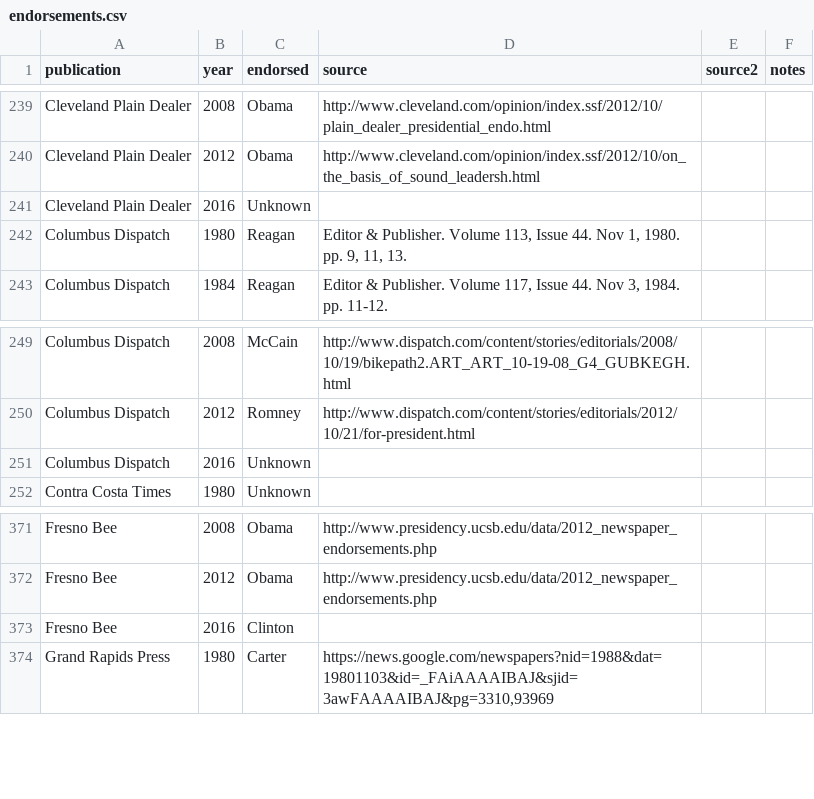
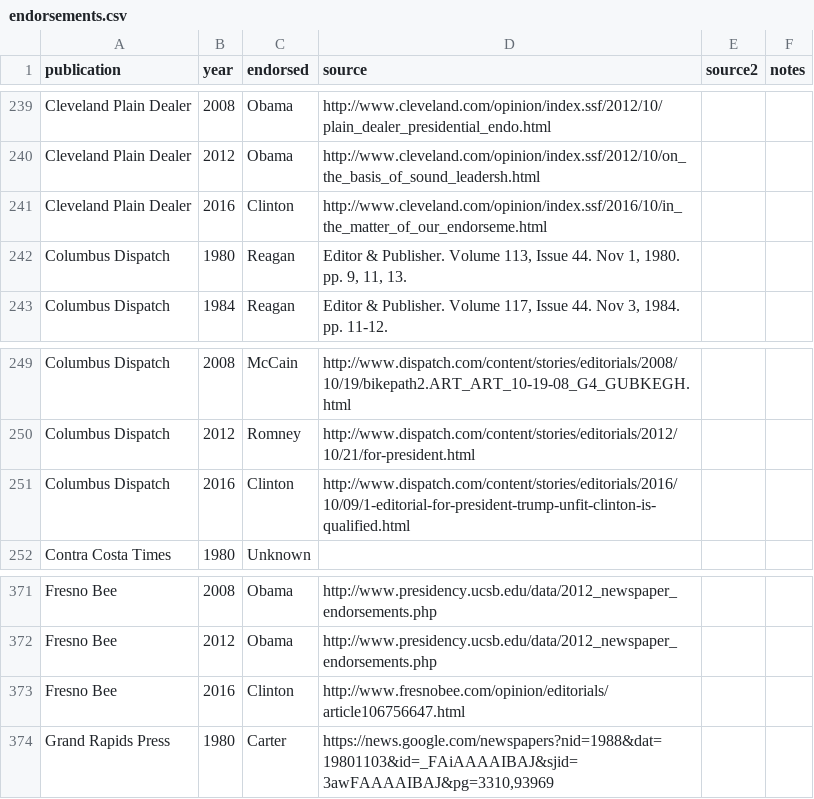
Before and after one commit to veltman/endorsements, a CSV file: endorsements.csv, drawn as a sheet; only a part is shown, gaps mark what is left out.

Commit message:
Adding new 2016 endorsements

```diff
--- a/endorsements.csv
+++ b/endorsements.csv
@@ -240,3 +240,3 @@ Cleveland Plain Dealer,2008,Obama,http://www.cleveland.com/opinion/index.ssf/201
 Cleveland Plain Dealer,2012,Obama,http://www.cleveland.com/opinion/index.ssf/2012/10/on_the_basis_of_sound_leadersh.html,,
-Cleveland Plain Dealer,2016,Unknown,,,
+Cleveland Plain Dealer,2016,Clinton,http://www.cleveland.com/opinion/index.ssf/2016/10/in_the_matter_of_our_endorseme.html,,
 Columbus Dispatch,1980,Reagan,"Editor & Publisher. Volume 113, Issue 44. Nov 1, 1980. pp. 9, 11, 13.",,
@@ -250,3 +250,3 @@ Columbus Dispatch,2008,McCain,http://www.dispatch.com/content/stories/editorials
 Columbus Dispatch,2012,Romney,http://www.dispatch.com/content/stories/editorials/2012/10/21/for-president.html,,
-Columbus Dispatch,2016,Unknown,,,
+Columbus Dispatch,2016,Clinton,http://www.dispatch.com/content/stories/editorials/2016/10/09/1-editorial-for-president-trump-unfit-clinton-is-qualified.html,,
 Contra Costa Times,1980,Unknown,,,
@@ -372,3 +372,3 @@ Fresno Bee,2008,Obama,http://www.presidency.ucsb.edu/data/2012_newspaper_endorse
 Fresno Bee,2012,Obama,http://www.presidency.ucsb.edu/data/2012_newspaper_endorsements.php,,
-Fresno Bee,2016,Clinton,,,
+Fresno Bee,2016,Clinton,http://www.fresnobee.com/opinion/editorials/article106756647.html,,
 Grand Rapids Press,1980,Carter,"https://news.google.com/newspapers?nid=1988&dat=19801103&id=_FAiAAAAIBAJ&sjid=3awFAAAAIBAJ&pg=3310,93969",,
```
